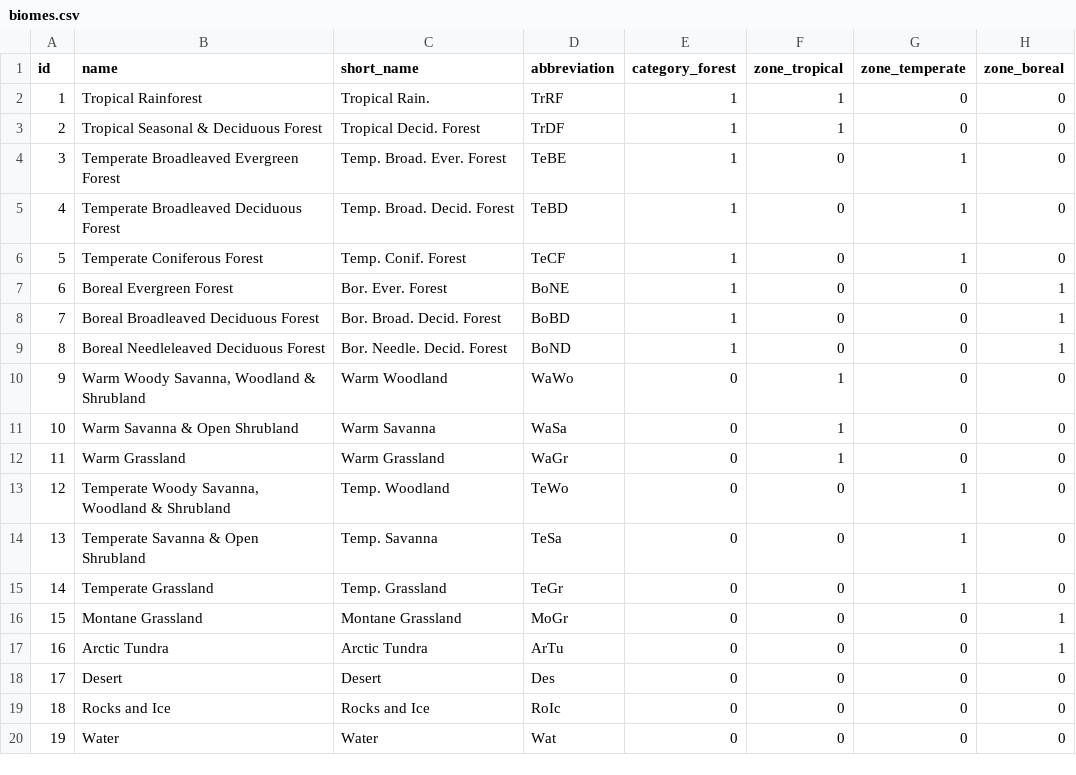
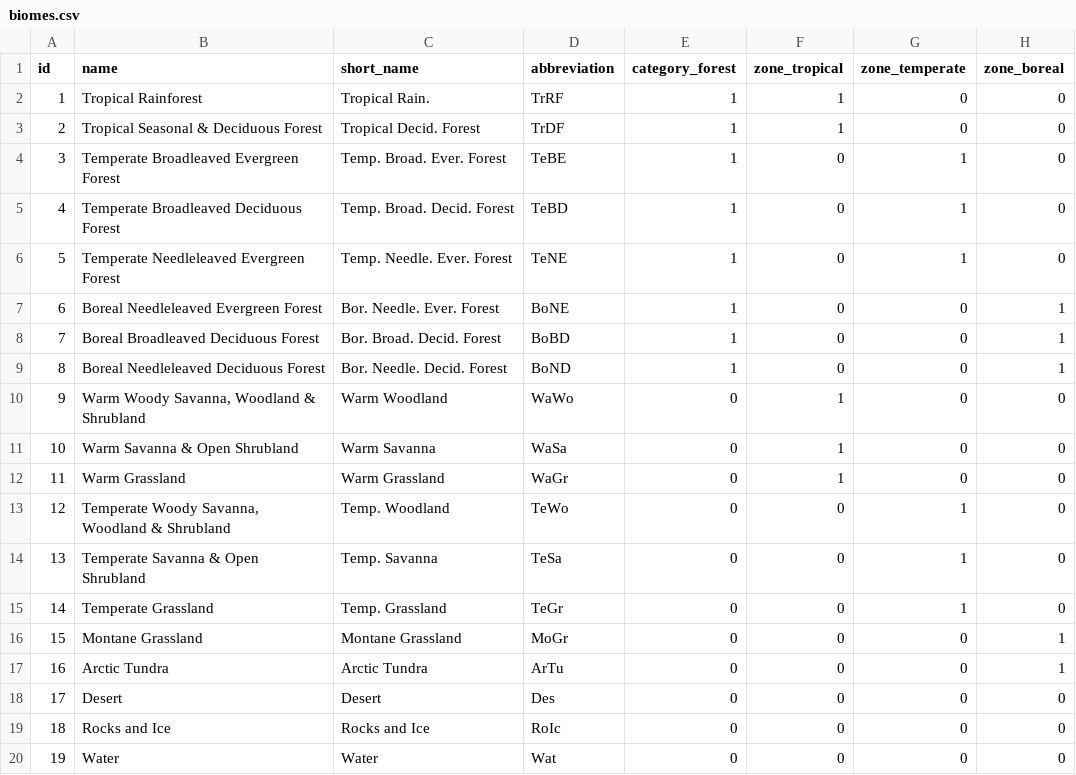
Before and after one commit to pik-tess/boundaries, a CSV file: inst/extdata/biomes.csv, drawn as a sheet.

Commit message:
Changed names of Biomes TeCE and BoE in biomes.csv and associated text in classify_biomes

```diff
--- a/inst/extdata/biomes.csv
+++ b/inst/extdata/biomes.csv
@@ -5,4 +5,4 @@ id;name;short_name;abbreviation;category_forest;zone_tropical;zone_temperate;zon
 4;Temperate Broadleaved Deciduous Forest;Temp. Broad. Decid. Forest;TeBD;1;0;1;0
-5;Temperate Coniferous Forest;Temp. Conif. Forest;TeCF;1;0;1;0
-6;Boreal Evergreen Forest;Bor. Ever. Forest;BoNE;1;0;0;1
+5;Temperate Needleleaved Evergreen Forest;Temp. Needle. Ever. Forest;TeNE;1;0;1;0
+6;Boreal Needleleaved Evergreen Forest;Bor. Needle. Ever. Forest;BoNE;1;0;0;1
 7;Boreal Broadleaved Deciduous Forest;Bor. Broad. Decid. Forest;BoBD;1;0;0;1
```
Also changed, not shown: 1 other file.
